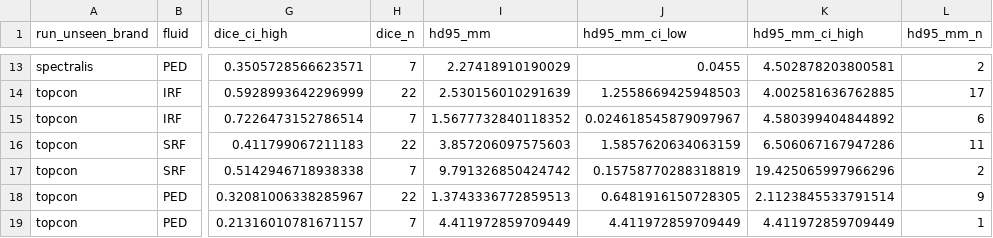
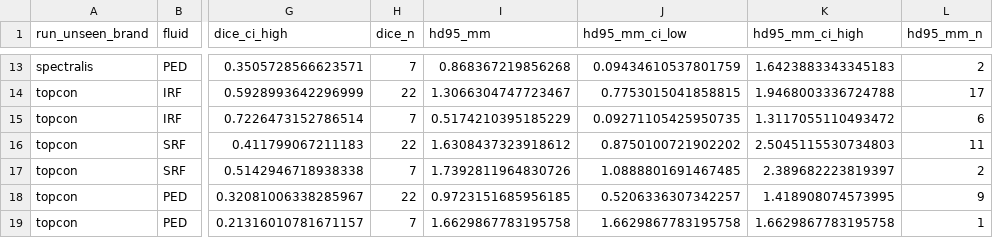
Before and after one commit to Anurag-YadavIIH/retinal-oct-fluid-segmentation, a CSV file: site/data/results_per_run.csv, drawn as a sheet; only a part is shown, gaps mark what is left out; the diff covers the shown part only; the diff names each change by its address in the sheet, - before the commit and + after, or states it on an @@ line.

```diff
--- a/site/data/results_per_run.csv
+++ b/site/data/results_per_run.csv
-I13 (hd95_mm): 2.27418910190029
+I13 (hd95_mm): 0.868367219856268
-J13 (hd95_mm_ci_low): 0.0455
+J13 (hd95_mm_ci_low): 0.09434610537801759
-K13 (hd95_mm_ci_high): 4.502878203800581
+K13 (hd95_mm_ci_high): 1.6423883343345183
-I14 (hd95_mm): 2.530156010291639
+I14 (hd95_mm): 1.3066304747723467
-J14 (hd95_mm_ci_low): 1.2558669425948503
+J14 (hd95_mm_ci_low): 0.7753015041858815
-K14 (hd95_mm_ci_high): 4.002581636762885
+K14 (hd95_mm_ci_high): 1.9468003336724788
-I15 (hd95_mm): 1.5677732840118352
+I15 (hd95_mm): 0.5174210395185229
-J15 (hd95_mm_ci_low): 0.024618545879097967
+J15 (hd95_mm_ci_low): 0.09271105425950735
-K15 (hd95_mm_ci_high): 4.580399404844892
+K15 (hd95_mm_ci_high): 1.3117055110493472
-I16 (hd95_mm): 3.857206097575603
+I16 (hd95_mm): 1.6308437323918612
-J16 (hd95_mm_ci_low): 1.5857620634063159
+J16 (hd95_mm_ci_low): 0.8750100721902202
-K16 (hd95_mm_ci_high): 6.506067167947286
+K16 (hd95_mm_ci_high): 2.5045115530734803
-I17 (hd95_mm): 9.791326850424742
+I17 (hd95_mm): 1.7392811964830726
-J17 (hd95_mm_ci_low): 0.15758770288318819
+J17 (hd95_mm_ci_low): 1.0888801691467485
-K17 (hd95_mm_ci_high): 19.425065997966296
+K17 (hd95_mm_ci_high): 2.389682223819397
-I18 (hd95_mm): 1.3743336772859513
+I18 (hd95_mm): 0.9723151685956185
-J18 (hd95_mm_ci_low): 0.6481916150728305
+J18 (hd95_mm_ci_low): 0.5206336307342257
-K18 (hd95_mm_ci_high): 2.1123845533791514
+K18 (hd95_mm_ci_high): 1.418908074573995
-I19 (hd95_mm): 4.411972859709449
+I19 (hd95_mm): 1.6629867783195758
-J19 (hd95_mm_ci_low): 4.411972859709449
+J19 (hd95_mm_ci_low): 1.6629867783195758
-K19 (hd95_mm_ci_high): 4.411972859709449
+K19 (hd95_mm_ci_high): 1.6629867783195758
```
Also changed, not shown: 32 edited cells elsewhere in this file, site/data/per_scan.csv, 13 other files.
